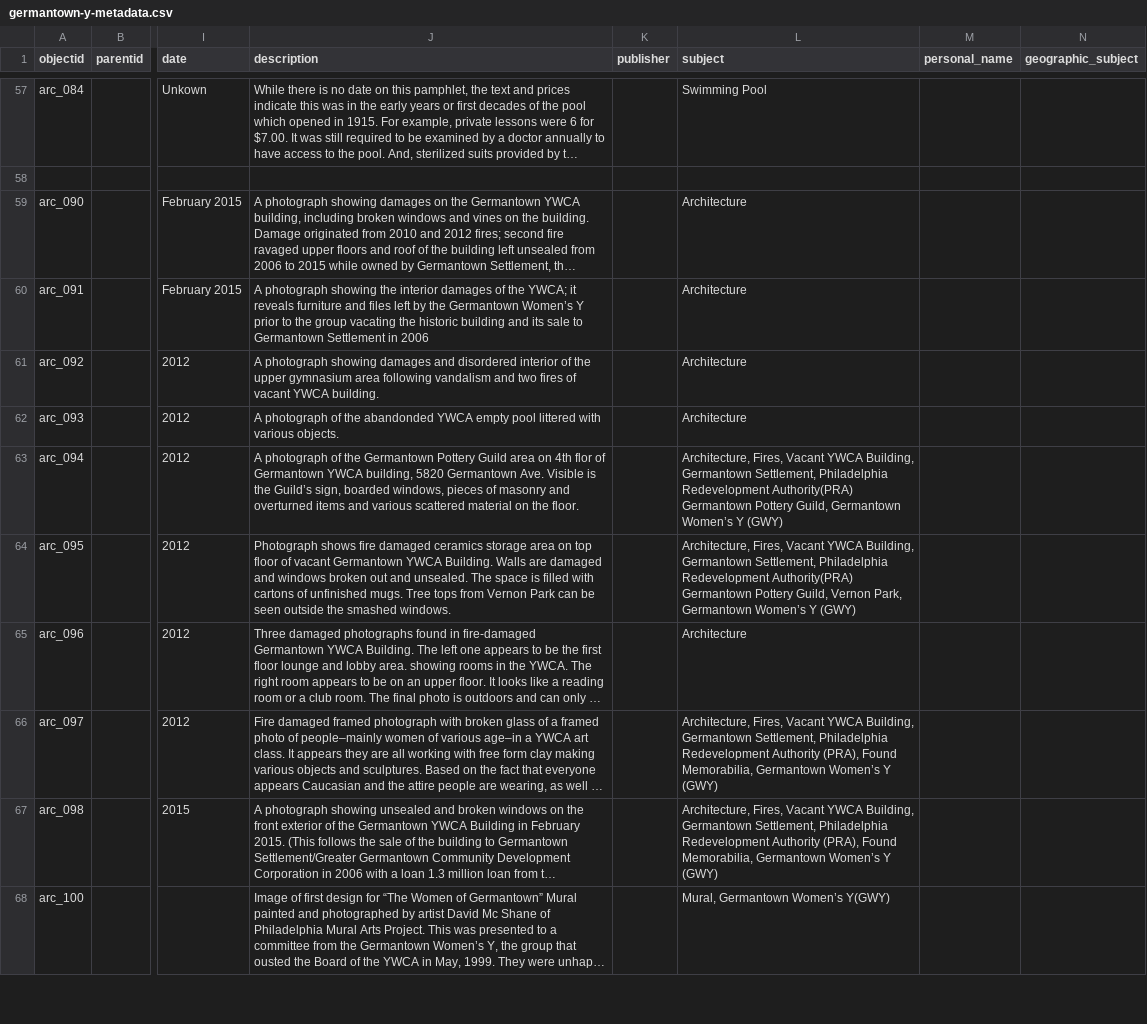
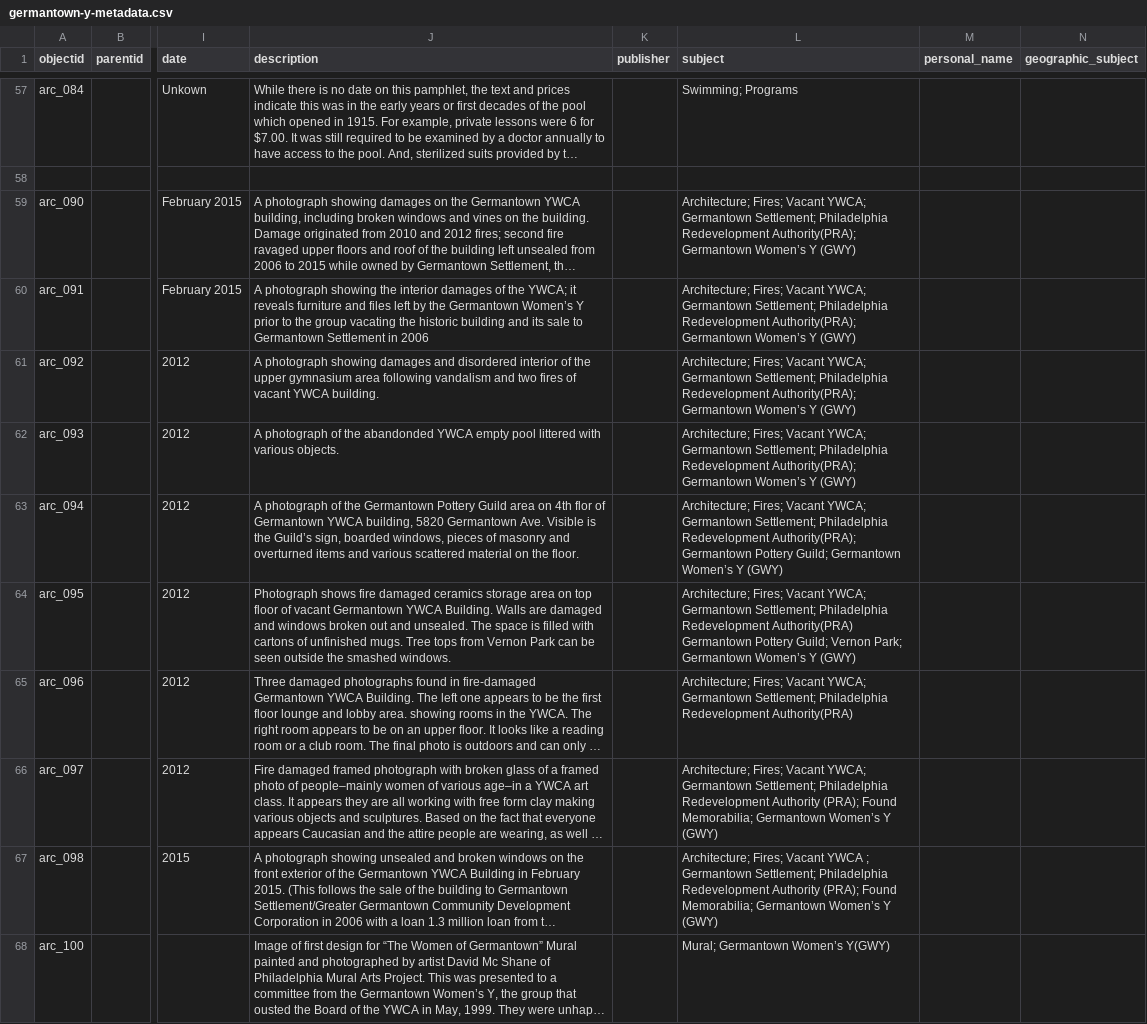
Before and after one commit to digbmc/germantown-y, a CSV file: _data/germantown-y-metadata.csv, drawn as a sheet; only a part is shown, gaps mark what is left out; long unchanged cells end in …; the diff covers the shown part only; the diff names each change by its address in the sheet, - before the commit and + after, or states it on an @@ line.

Commit message:
Updated metadata doc with subjects

```diff
--- a/_data/germantown-y-metadata.csv
+++ b/_data/germantown-y-metadata.csv
-L57 (subject): Swimming Pool
+L57 (subject): Swimming; Programs
-L59:L62 (subject): Architecture
+L59:L62 (subject): Architecture; Fires; Vacant YWCA; Germantown Settlement; Philadelphia Redevelopment Authority(PRA); Germantown Women’s Y (GWY)
-L63 (subject): Architecture, Fires, Vacant YWCA Building, Germantown Settlement, Philadelphia Redevelopment Authority(PRA) Germantown Pottery Guild, Germantown Women’s…
+L63 (subject): Architecture; Fires; Vacant YWCA; Germantown Settlement; Philadelphia Redevelopment Authority(PRA); Germantown Pottery Guild; Germantown Women’s…
-L64 (subject): Architecture, Fires, Vacant YWCA Building, Germantown Settlement, Philadelphia Redevelopment Authority(PRA) Germantown Pottery Guild, Vernon Park, Germantown Women’s…
+L64 (subject): Architecture; Fires; Vacant YWCA; Germantown Settlement; Philadelphia Redevelopment Authority(PRA) Germantown Pottery Guild; Vernon Park; Germantown Women’s…
-L65 (subject): Architecture
+L65 (subject): Architecture; Fires; Vacant YWCA; Germantown Settlement; Philadelphia Redevelopment Authority(PRA)
-L66 (subject): Architecture, Fires, Vacant YWCA Building, Germantown Settlement, Philadelphia Redevelopment Authority (PRA), Found Memorabilia, Germantown Women’s…
+L66 (subject): Architecture; Fires; Vacant YWCA; Germantown Settlement; Philadelphia Redevelopment Authority (PRA); Found Memorabilia; Germantown Women’s…
-L67 (subject): Architecture, Fires, Vacant YWCA Building, Germantown Settlement, Philadelphia Redevelopment Authority (PRA), Found Memorabilia, Germantown Women’s…
+L67 (subject): Architecture; Fires; Vacant YWCA ; Germantown Settlement; Philadelphia Redevelopment Authority (PRA); Found Memorabilia; Germantown Women’s…
-L68 (subject): Mural, Germantown Women’s Y(GWY)
+L68 (subject): Mural; Germantown Women’s Y(GWY)
```
Also changed, not shown: 49 edited cells elsewhere in this file.
